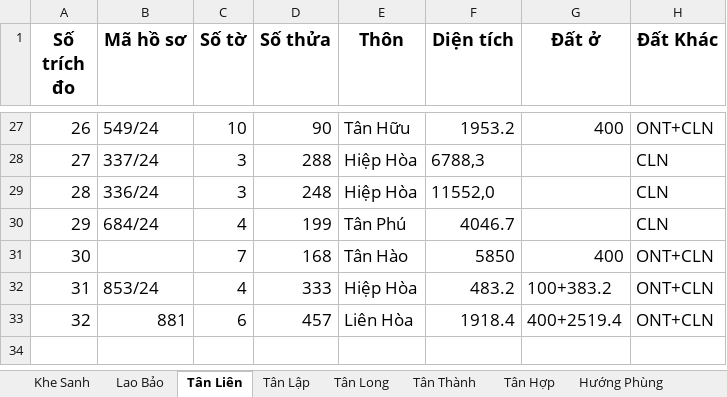
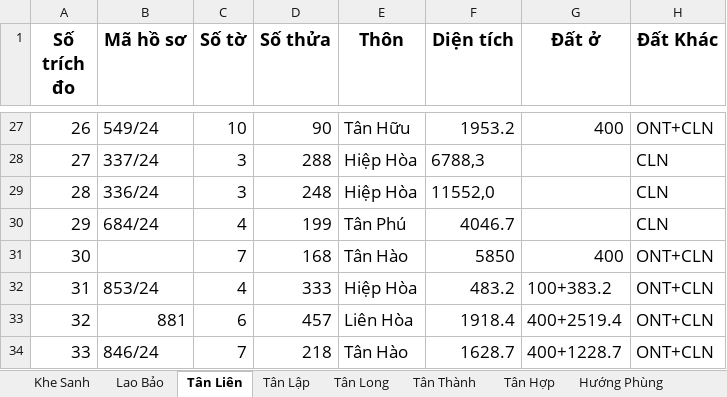
Before and after one commit to guitarkhongem/SOMUCKE, an Excel workbook: SOMUCKE/TRICHDODIACHINH2024.xlsx, sheet Tân Liên, drawn as a sheet; only a part is shown, gaps mark what is left out; values as stored, in another font and other column widths than the file's, no borders; the diff names each change by its address in the sheet, - before the commit and + after, or states it on an @@ line.

Commit message:
cap nhat

```diff
--- a/SOMUCKE/TRICHDODIACHINH2024.xlsx (sheet Tân Liên)
+++ b/SOMUCKE/TRICHDODIACHINH2024.xlsx (sheet Tân Liên)
+row 34: 33 | 846/24 | 7 | 218 | Tân Hào | 1628.7 | 400+1228.7 | ONT+CLN
```
